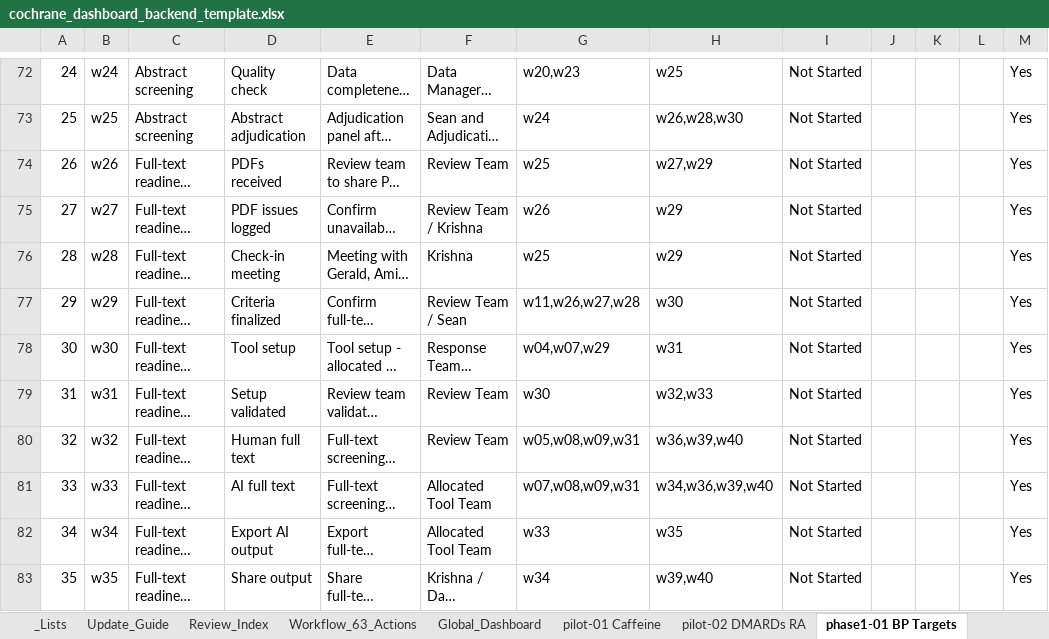
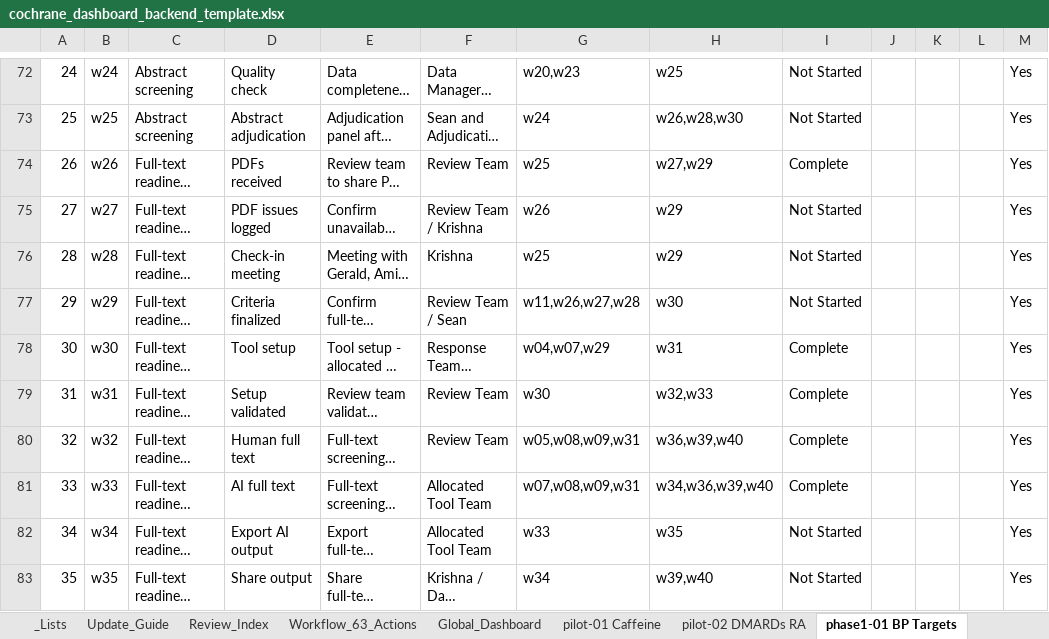
Before and after one commit to pkrishnakishore/Cochrane, an Excel workbook: AI-Platform-Study/dashboard/cochrane_dashboard_backend_template.xlsx, sheet phase1-01 BP Targets, drawn as a sheet; only a part is shown, gaps mark what is left out; long unchanged cells end in …; values as stored, in another font and other column widths than the file's, no borders; table styles not drawn; the diff covers the shown part only; the diff names each change by its address in the sheet, - before the commit and + after, or states it on an @@ line.

```diff
--- a/AI-Platform-Study/dashboard/cochrane_dashboard_backend_template.xlsx (sheet phase1-01 BP Targets)
+++ b/AI-Platform-Study/dashboard/cochrane_dashboard_backend_template.xlsx (sheet phase1-01 BP Targets)
-I74: Not Started
+I74: Complete
-I78:I81: Not Started
+I78:I81: Complete
```
Also changed, not shown: 15 edited cells elsewhere in this sheet, sheet New_Reviews, sheet phase1-05 Vitamin C, sheet Review_Index, sheet phase1-06 Probiotics, sheet phase1-03 Fruit & Veg, sheet phase1-07 Human Milk, 1 more sheet, AI-Platform-Study/dashboard/data/cochrane_dashboard_backend_template.xlsx, 4 other files.
